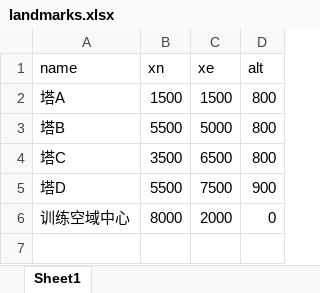
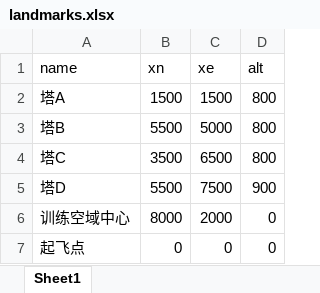
Before and after one commit to whale0528/fixedwing-uav-sim, an Excel workbook: landmarks.xlsx, sheet Sheet1, drawn as a sheet; values as stored, in another font and other column widths than the file's, no borders; the diff names each change by its address in the sheet, - before the commit and + after, or states it on an @@ line.

```diff
--- a/landmarks.xlsx (sheet Sheet1)
+++ b/landmarks.xlsx (sheet Sheet1)
+row 7: 起飞点 | 0 | 0 | 0
```
Also changed, not shown: 2 other files.
